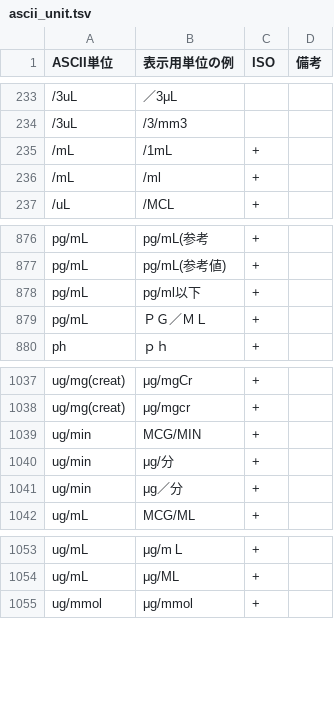
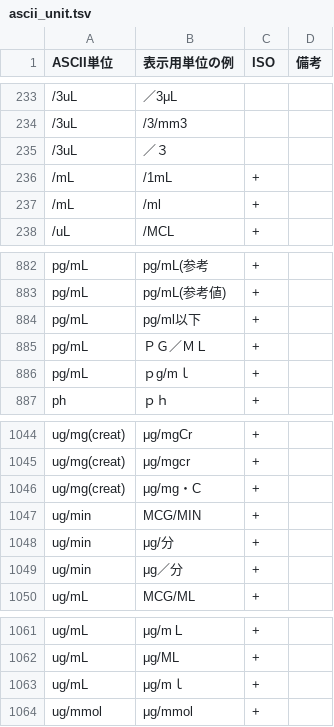
Before and after one commit to nhoHQ/SSMIX2_support_documents, a TSV file: master/ascii_unit.tsv, drawn as a sheet; only a part is shown, gaps mark what is left out; the diff covers the shown part only; the diff names each change by its address in the sheet, - before the commit and + after, or states it on an @@ line.

Commit message:
add pattern ascii units, convert to sn, split value
パターン追加
◆ascii units
『g/g・Cre』→『g/g(creat)』
『mＩU/mL』→『miu/mL』
『ng/mg・C』→『ng/mg(creat)』
『μg/mg・C』→『ug/mg(creat)』
『μg/mｌ』→『ug/mL』
『／３』→『/3uL』
『ｎg/dl』→『ng/dL』
『ｐg/mｌ』→『pg/mL』
『／ｍｍ３』→『/uL』

◆convert to sn
『＋/－』→『 +-』

◆split value

|癌胎児性フィブロネクチン|5C111000006702301|数値(記号)[文字列]|16インセイ|5C111000006702301|5C111000006702311|数値[＋文字列]|記号||

|HIV-1|5F500145002287501|数値(記号)[文字列]|<20+|5F500145002287501|5F500145002287511|数値[＋文字列]|記号||

```diff
--- a/master/ascii_unit.tsv
+++ b/master/ascii_unit.tsv
+row 235: /3uL | ／３
+row 886: pg/mL | ｐg/mｌ | +
+row 1046: ug/mg(creat) | μg/mg・C | +
+row 1063: ug/mL | μg/mｌ | +
```
Also changed, not shown: 5 added rows elsewhere in this file, 4 other files.
